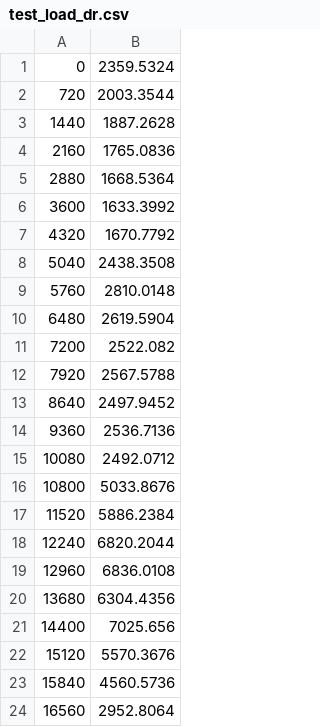
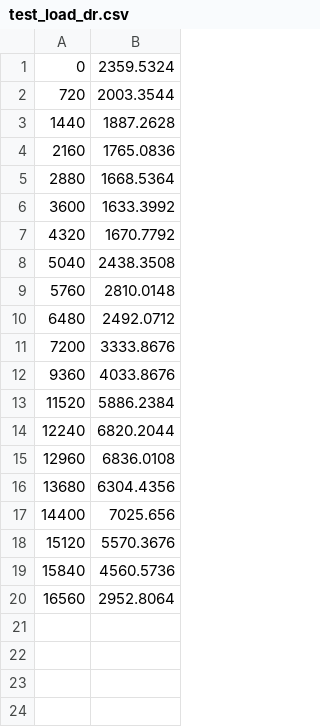
Before and after one commit to Open-MBEE/bae2_3_1, a CSV file: data/DR_attempt_1/test_load_dr.csv, drawn as a sheet.

Commit message:
make dr happen sooner...

```diff
--- a/data/DR_attempt_1/test_load_dr.csv
+++ b/data/DR_attempt_1/test_load_dr.csv
@@ -9,9 +9,5 @@
 5760,2810.0148
-6480,2619.5904
-7200,2522.082
-7920,2567.5788
-8640,2497.9452
-9360,2536.7136
-10080,2492.0712
-10800,5033.8676
+6480,2492.0712
+7200,3333.8676
+9360,4033.8676
 11520,5886.2384
```
